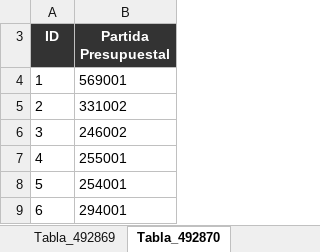
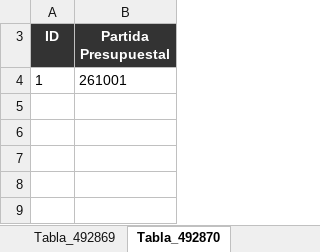
Before and after one commit to dlunna/upp.w22.transparencia, an Excel workbook: xlsx/a69_f28_aUPPachuca.xlsx, sheet Tabla_492870, drawn as a sheet; values as stored, in another font and other column widths than the file's, no borders; the diff names each change by its address in the sheet, - before the commit and + after, or states it on an @@ line.

```diff
--- a/xlsx/a69_f28_aUPPachuca.xlsx (sheet Tabla_492870)
+++ b/xlsx/a69_f28_aUPPachuca.xlsx (sheet Tabla_492870)
-B4 (Partida Presupuestal): 569001
+B4 (Partida Presupuestal): 261001
-row 5: 2 | 331002
-row 6: 3 | 246002
-row 7: 4 | 255001
-row 8: 5 | 254001
-row 9: 6 | 294001
```
Also changed, not shown: sheet Reporte de Formatos, sheet Tabla_492869, sheet Tabla_492838, sheet Tabla_492867, sheet Tabla_492868, xlsx/a69_f27UPPachuca.xlsx, 24 other files.
